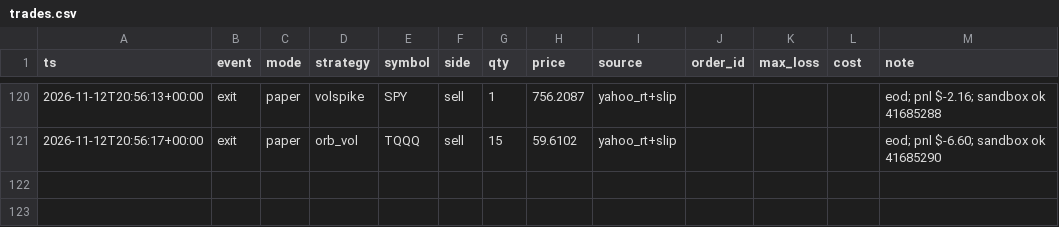
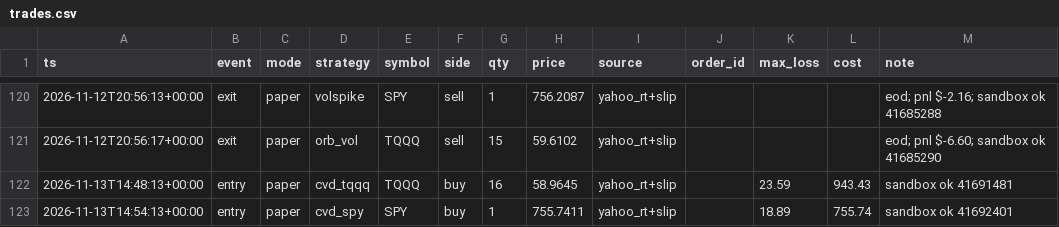
Before and after one commit to vivekgomathinayagam-ux/Trading-lab, a CSV file: ledger/trades.csv, drawn as a sheet; only a part is shown, gaps mark what is left out; the diff names each change by its address in the sheet, - before the commit and + after, or states it on an @@ line.

Commit message:
snapshot 2026-11-13T10:00-05:00

```diff
--- a/ledger/trades.csv
+++ b/ledger/trades.csv
+row 122: 2026-11-13T14:48:13+00:00 | entry | paper | cvd_tqqq | TQQQ | buy | 16 | 58.9645 | yahoo_rt+slip |  | 23.59 | 943.43 | sandbox ok 41691481
+row 123: 2026-11-13T14:54:13+00:00 | entry | paper | cvd_spy | SPY | buy | 1 | 755.7411 | yahoo_rt+slip |  | 18.89 | 755.74 | sandbox ok 41692401
```
